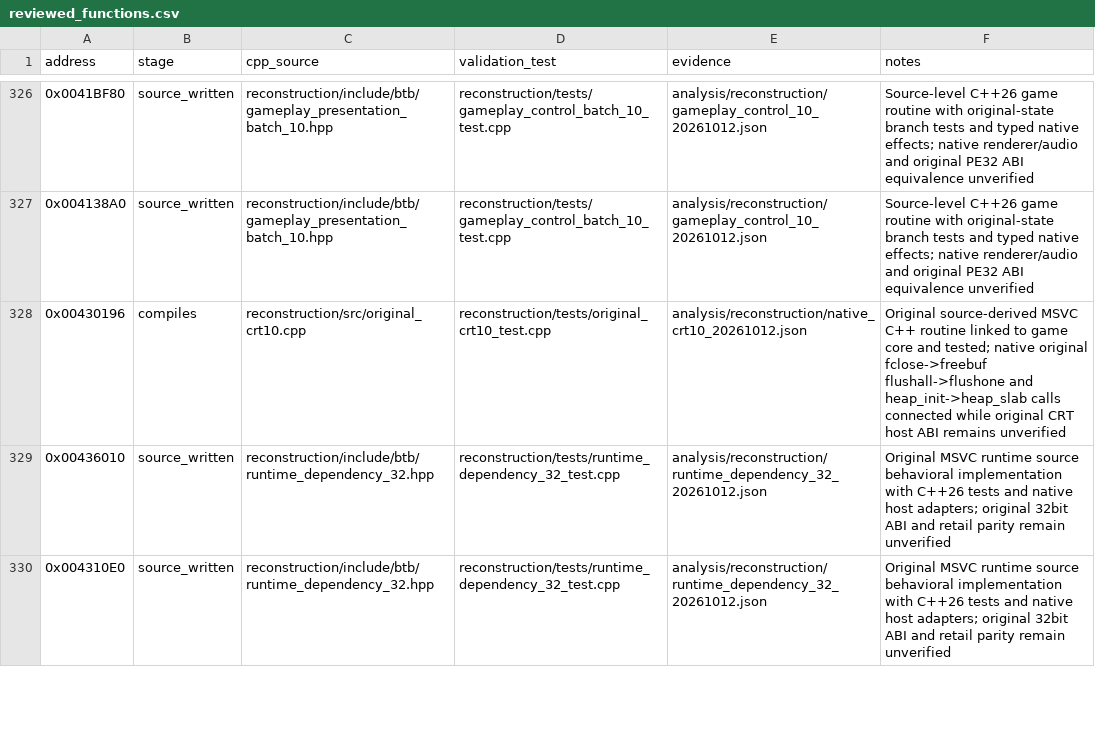
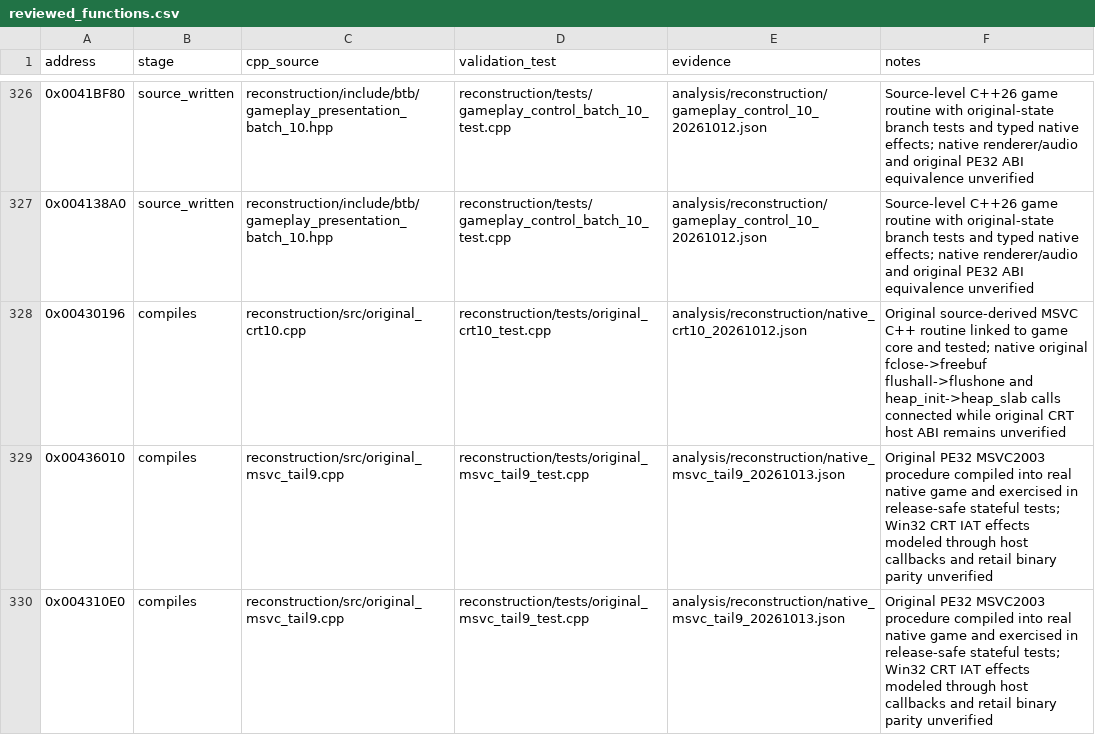
Before and after one commit to lizardpeter/btb-reverse, a CSV file: analysis/reconstruction/reviewed_functions.csv, drawn as a sheet; only a part is shown, gaps mark what is left out; the diff covers the shown part only.

Commit message:
Compile nine remaining original MSVC2003 runtime functions with native regression

```diff
--- a/analysis/reconstruction/reviewed_functions.csv
+++ b/analysis/reconstruction/reviewed_functions.csv
@@ -328,3 +328,3 @@ address,stage,cpp_source,validation_test,evidence,notes
 0x00430196,compiles,reconstruction/src/original_crt10.cpp,reconstruction/tests/original_crt10_test.cpp,analysis/reconstruction/native_crt10_20261012.json,Original source-derived MSVC C++ routine linked to game core and tested; native original fclose->freebuf flushall->flushone and heap_init->heap_slab calls connected while original CRT host ABI remains unverified
-0x00436010,source_written,reconstruction/include/btb/runtime_dependency_32.hpp,reconstruction/tests/runtime_dependency_32_test.cpp,analysis/reconstruction/runtime_dependency_32_20261012.json,Original MSVC runtime source behavioral implementation with C++26 tests and native host adapters; original 32bit ABI and retail parity remain unverified
-0x004310E0,source_written,reconstruction/include/btb/runtime_dependency_32.hpp,reconstruction/tests/runtime_dependency_32_test.cpp,analysis/reconstruction/runtime_dependency_32_20261012.json,Original MSVC runtime source behavioral implementation with C++26 tests and native host adapters; original 32bit ABI and retail parity remain unverified
+0x00436010,compiles,reconstruction/src/original_msvc_tail9.cpp,reconstruction/tests/original_msvc_tail9_test.cpp,analysis/reconstruction/native_msvc_tail9_20261013.json,Original PE32 MSVC2003 procedure compiled into real native game and exercised in release-safe stateful tests; Win32 CRT IAT effects modeled through host callbacks and retail binary parity unverified
+0x004310E0,compiles,reconstruction/src/original_msvc_tail9.cpp,reconstruction/tests/original_msvc_tail9_test.cpp,analysis/reconstruction/native_msvc_tail9_20261013.json,Original PE32 MSVC2003 procedure compiled into real native game and exercised in release-safe stateful tests; Win32 CRT IAT effects modeled through host callbacks and retail binary parity unverified
```
Also changed, not shown: 35 edited cells elsewhere in this file, 8 other files.
